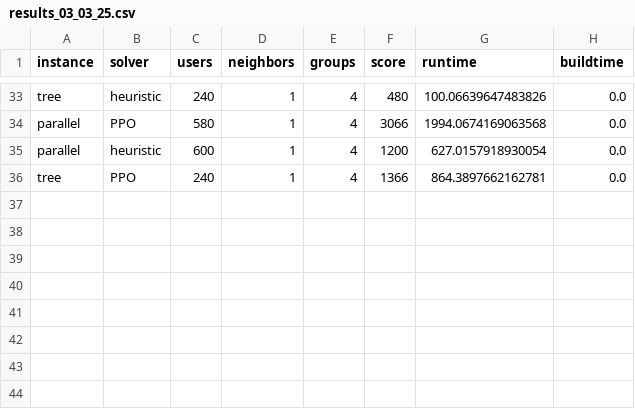
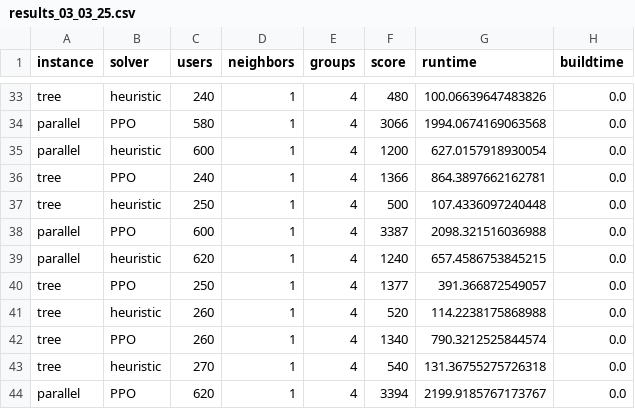
Before and after one commit to OrsoF/mec-placement-benchmarks, a CSV file: results_03_03_25.csv, drawn as a sheet; only a part is shown, gaps mark what is left out.

Commit message:
Update

```diff
--- a/results_03_03_25.csv
+++ b/results_03_03_25.csv
@@ -36 +36,9 @@ parallel,heuristic,600,1,4,1200,627.0157918930054,0.0
 tree,PPO,240,1,4,1366,864.3897662162781,0.0
+tree,heuristic,250,1,4,500,107.4336097240448,0.0
+parallel,PPO,600,1,4,3387,2098.321516036988,0.0
+parallel,heuristic,620,1,4,1240,657.4586753845215,0.0
+tree,PPO,250,1,4,1377,391.366872549057,0.0
+tree,heuristic,260,1,4,520,114.2238175868988,0.0
+tree,PPO,260,1,4,1340,790.3212525844574,0.0
+tree,heuristic,270,1,4,540,131.36755275726318,0.0
+parallel,PPO,620,1,4,3394,2199.9185767173767,0.0
```
